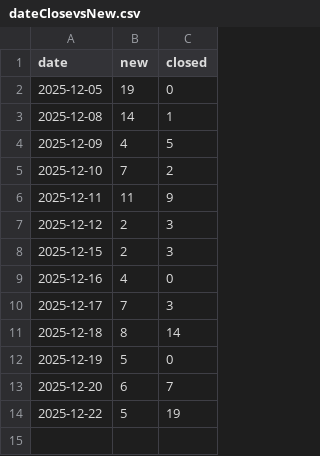
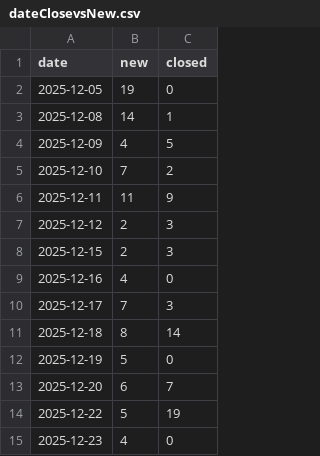
Before and after one commit to HZM-W/my-dashboard, a CSV file: 26A_Report/dateClosevsNew.csv, drawn as a sheet; the diff names each change by its address in the sheet, - before the commit and + after, or states it on an @@ line.

```diff
--- a/26A_Report/dateClosevsNew.csv
+++ b/26A_Report/dateClosevsNew.csv
+row 15: 2025-12-23 | 4 | 0
```
Also changed, not shown: 26A_Report/bugs.csv, 26A_Report/master_bugs.csv.
